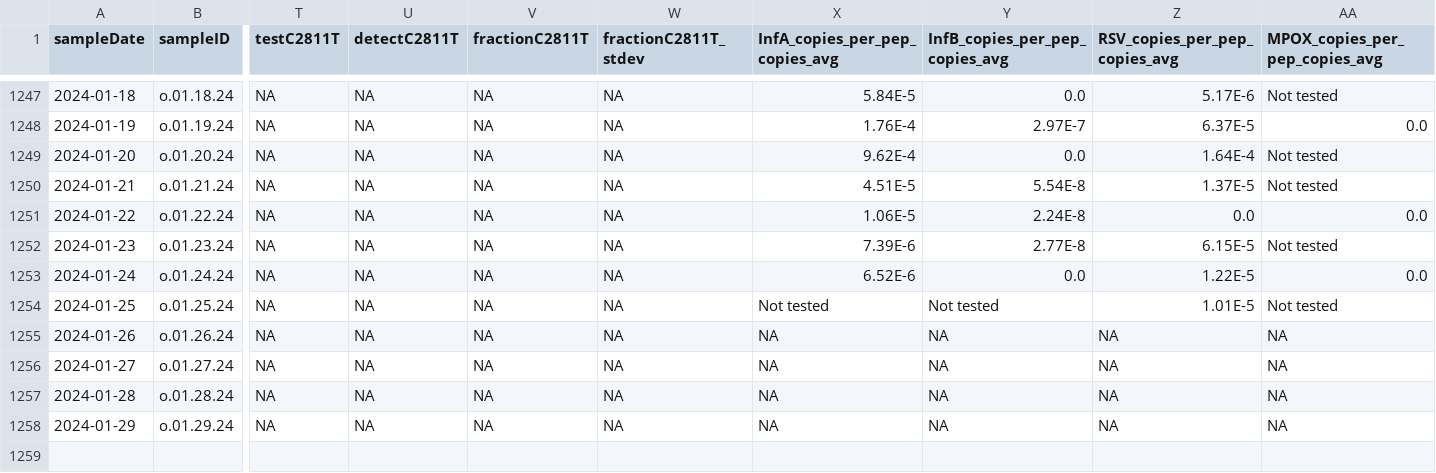
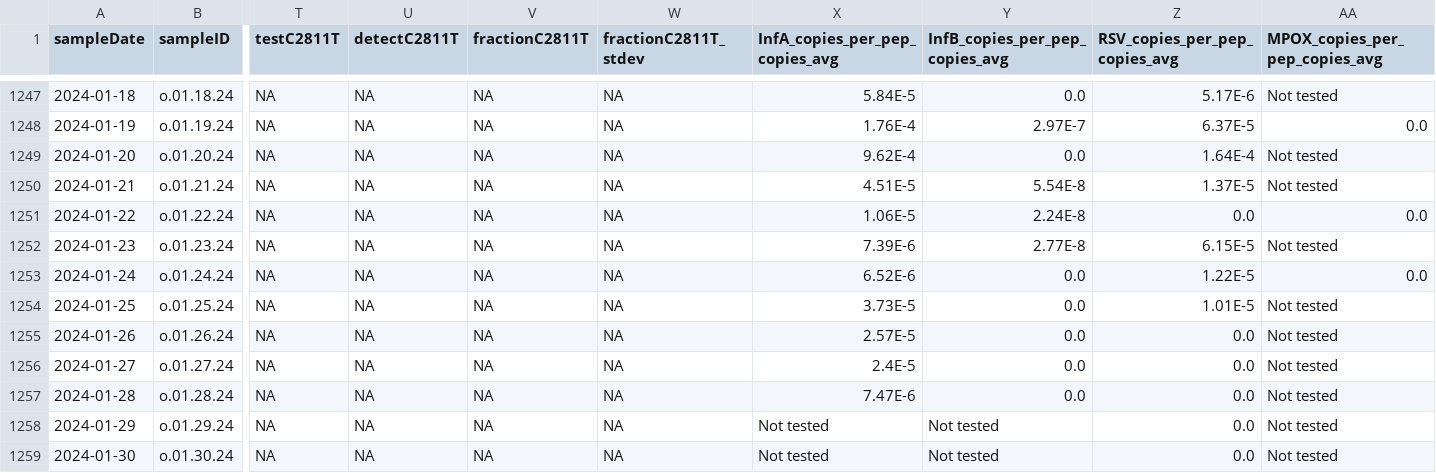
Before and after one commit to Delatolla-lab/PHESD, a CSV file: Wastewater/Ottawa/Data/wastewater_virus.csv, drawn as a sheet; only a part is shown, gaps mark what is left out; rows hold the shown columns only; the diff names each change by its address in the sheet, - before the commit and + after, or states it on an @@ line.

```diff
--- a/Wastewater/Ottawa/Data/wastewater_virus.csv
+++ b/Wastewater/Ottawa/Data/wastewater_virus.csv
-X1254 (InfA_copies_per_pep_copies_avg): Not tested
+X1254 (InfA_copies_per_pep_copies_avg): 3.73E-5
-Y1254 (InfB_copies_per_pep_copies_avg): Not tested
+Y1254 (InfB_copies_per_pep_copies_avg): 0.0
-X1255 (InfA_copies_per_pep_copies_avg): NA
+X1255 (InfA_copies_per_pep_copies_avg): 2.57E-5
-Y1255:Y1257 (InfB_copies_per_pep_copies_avg): NA
+Y1255:Y1257 (InfB_copies_per_pep_copies_avg): 0.0
-Z1255:Z1258 (RSV_copies_per_pep_copies_avg): NA
+Z1255:Z1258 (RSV_copies_per_pep_copies_avg): 0.0
-AA1255:AA1258 (MPOX_copies_per_pep_copies_avg): NA
+AA1255:AA1258 (MPOX_copies_per_pep_copies_avg): Not tested
-X1256 (InfA_copies_per_pep_copies_avg): NA
+X1256 (InfA_copies_per_pep_copies_avg): 2.4E-5
-X1257 (InfA_copies_per_pep_copies_avg): NA
+X1257 (InfA_copies_per_pep_copies_avg): 7.47E-6
-X1258 (InfA_copies_per_pep_copies_avg): NA
+X1258 (InfA_copies_per_pep_copies_avg): Not tested
-Y1258 (InfB_copies_per_pep_copies_avg): NA
+Y1258 (InfB_copies_per_pep_copies_avg): Not tested
+row 1259: 2024-01-30 | o.01.30.24 | NA | NA | NA | NA | Not tested | Not tested | 0.0 | Not tested
```
Also changed, not shown: Wastewater/Ottawa/Data/wwMeasure.csv.
